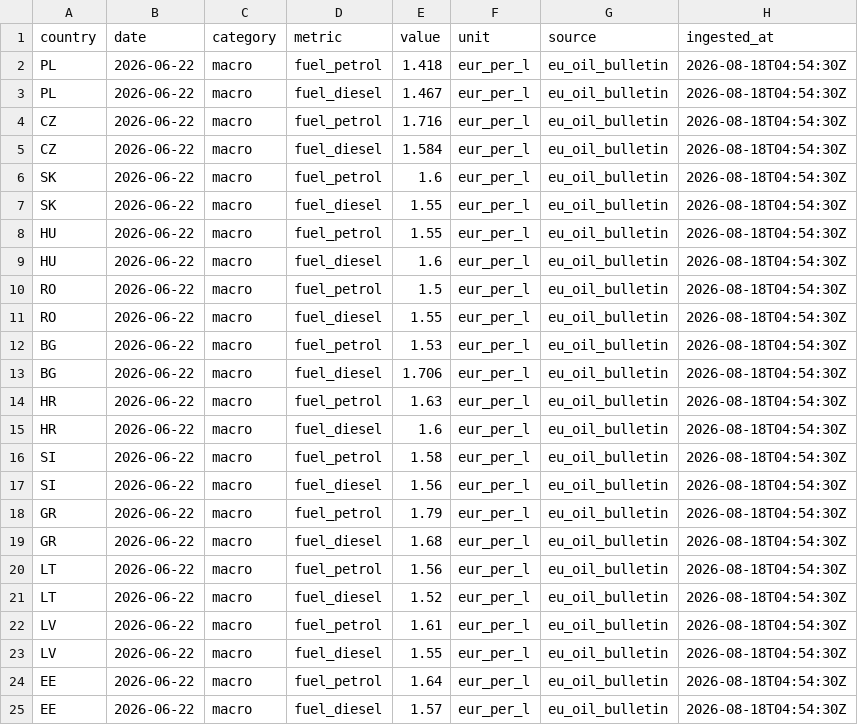
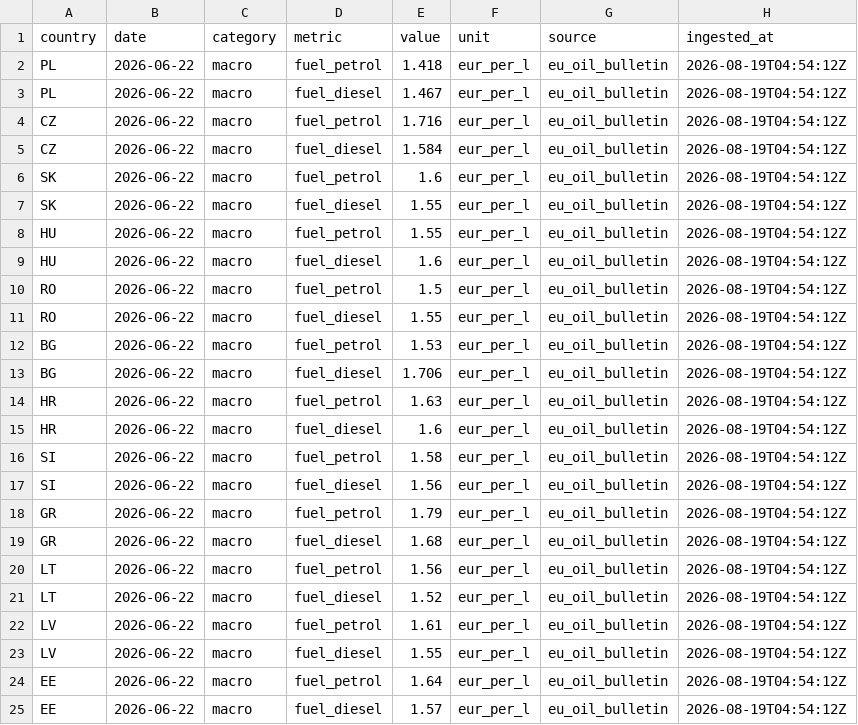
Before and after one commit to Losmaniac/HUB, a CSV file: market-intel/data/out/fuel.csv, drawn as a sheet.

```diff
--- a/market-intel/data/out/fuel.csv
+++ b/market-intel/data/out/fuel.csv
@@ -1,25 +1,25 @@
 country,date,category,metric,value,unit,source,ingested_at
-PL,2026-06-22,macro,fuel_petrol,1.418,eur_per_l,eu_oil_bulletin,2026-08-18T04:54:30Z
-PL,2026-06-22,macro,fuel_diesel,1.467,eur_per_l,eu_oil_bulletin,2026-08-18T04:54:30Z
-CZ,2026-06-22,macro,fuel_petrol,1.716,eur_per_l,eu_oil_bulletin,2026-08-18T04:54:30Z
-CZ,2026-06-22,macro,fuel_diesel,1.584,eur_per_l,eu_oil_bulletin,2026-08-18T04:54:30Z
-SK,2026-06-22,macro,fuel_petrol,1.6,eur_per_l,eu_oil_bulletin,2026-08-18T04:54:30Z
-SK,2026-06-22,macro,fuel_diesel,1.55,eur_per_l,eu_oil_bulletin,2026-08-18T04:54:30Z
-HU,2026-06-22,macro,fuel_petrol,1.55,eur_per_l,eu_oil_bulletin,2026-08-18T04:54:30Z
-HU,2026-06-22,macro,fuel_diesel,1.6,eur_per_l,eu_oil_bulletin,2026-08-18T04:54:30Z
-RO,2026-06-22,macro,fuel_petrol,1.5,eur_per_l,eu_oil_bulletin,2026-08-18T04:54:30Z
-RO,2026-06-22,macro,fuel_diesel,1.55,eur_per_l,eu_oil_bulletin,2026-08-18T04:54:30Z
-BG,2026-06-22,macro,fuel_petrol,1.53,eur_per_l,eu_oil_bulletin,2026-08-18T04:54:30Z
-BG,2026-06-22,macro,fuel_diesel,1.706,eur_per_l,eu_oil_bulletin,2026-08-18T04:54:30Z
-HR,2026-06-22,macro,fuel_petrol,1.63,eur_per_l,eu_oil_bulletin,2026-08-18T04:54:30Z
-HR,2026-06-22,macro,fuel_diesel,1.6,eur_per_l,eu_oil_bulletin,2026-08-18T04:54:30Z
-SI,2026-06-22,macro,fuel_petrol,1.58,eur_per_l,eu_oil_bulletin,2026-08-18T04:54:30Z
-SI,2026-06-22,macro,fuel_diesel,1.56,eur_per_l,eu_oil_bulletin,2026-08-18T04:54:30Z
-GR,2026-06-22,macro,fuel_petrol,1.79,eur_per_l,eu_oil_bulletin,2026-08-18T04:54:30Z
-GR,2026-06-22,macro,fuel_diesel,1.68,eur_per_l,eu_oil_bulletin,2026-08-18T04:54:30Z
-LT,2026-06-22,macro,fuel_petrol,1.56,eur_per_l,eu_oil_bulletin,2026-08-18T04:54:30Z
-LT,2026-06-22,macro,fuel_diesel,1.52,eur_per_l,eu_oil_bulletin,2026-08-18T04:54:30Z
-LV,2026-06-22,macro,fuel_petrol,1.61,eur_per_l,eu_oil_bulletin,2026-08-18T04:54:30Z
-LV,2026-06-22,macro,fuel_diesel,1.55,eur_per_l,eu_oil_bulletin,2026-08-18T04:54:30Z
-EE,2026-06-22,macro,fuel_petrol,1.64,eur_per_l,eu_oil_bulletin,2026-08-18T04:54:30Z
-EE,2026-06-22,macro,fuel_diesel,1.57,eur_per_l,eu_oil_bulletin,2026-08-18T04:54:30Z
+PL,2026-06-22,macro,fuel_petrol,1.418,eur_per_l,eu_oil_bulletin,2026-08-19T04:54:12Z
+PL,2026-06-22,macro,fuel_diesel,1.467,eur_per_l,eu_oil_bulletin,2026-08-19T04:54:12Z
+CZ,2026-06-22,macro,fuel_petrol,1.716,eur_per_l,eu_oil_bulletin,2026-08-19T04:54:12Z
+CZ,2026-06-22,macro,fuel_diesel,1.584,eur_per_l,eu_oil_bulletin,2026-08-19T04:54:12Z
+SK,2026-06-22,macro,fuel_petrol,1.6,eur_per_l,eu_oil_bulletin,2026-08-19T04:54:12Z
+SK,2026-06-22,macro,fuel_diesel,1.55,eur_per_l,eu_oil_bulletin,2026-08-19T04:54:12Z
+HU,2026-06-22,macro,fuel_petrol,1.55,eur_per_l,eu_oil_bulletin,2026-08-19T04:54:12Z
+HU,2026-06-22,macro,fuel_diesel,1.6,eur_per_l,eu_oil_bulletin,2026-08-19T04:54:12Z
+RO,2026-06-22,macro,fuel_petrol,1.5,eur_per_l,eu_oil_bulletin,2026-08-19T04:54:12Z
+RO,2026-06-22,macro,fuel_diesel,1.55,eur_per_l,eu_oil_bulletin,2026-08-19T04:54:12Z
+BG,2026-06-22,macro,fuel_petrol,1.53,eur_per_l,eu_oil_bulletin,2026-08-19T04:54:12Z
+BG,2026-06-22,macro,fuel_diesel,1.706,eur_per_l,eu_oil_bulletin,2026-08-19T04:54:12Z
+HR,2026-06-22,macro,fuel_petrol,1.63,eur_per_l,eu_oil_bulletin,2026-08-19T04:54:12Z
+HR,2026-06-22,macro,fuel_diesel,1.6,eur_per_l,eu_oil_bulletin,2026-08-19T04:54:12Z
+SI,2026-06-22,macro,fuel_petrol,1.58,eur_per_l,eu_oil_bulletin,2026-08-19T04:54:12Z
+SI,2026-06-22,macro,fuel_diesel,1.56,eur_per_l,eu_oil_bulletin,2026-08-19T04:54:12Z
+GR,2026-06-22,macro,fuel_petrol,1.79,eur_per_l,eu_oil_bulletin,2026-08-19T04:54:12Z
+GR,2026-06-22,macro,fuel_diesel,1.68,eur_per_l,eu_oil_bulletin,2026-08-19T04:54:12Z
+LT,2026-06-22,macro,fuel_petrol,1.56,eur_per_l,eu_oil_bulletin,2026-08-19T04:54:12Z
+LT,2026-06-22,macro,fuel_diesel,1.52,eur_per_l,eu_oil_bulletin,2026-08-19T04:54:12Z
+LV,2026-06-22,macro,fuel_petrol,1.61,eur_per_l,eu_oil_bulletin,2026-08-19T04:54:12Z
+LV,2026-06-22,macro,fuel_diesel,1.55,eur_per_l,eu_oil_bulletin,2026-08-19T04:54:12Z
+EE,2026-06-22,macro,fuel_petrol,1.64,eur_per_l,eu_oil_bulletin,2026-08-19T04:54:12Z
+EE,2026-06-22,macro,fuel_diesel,1.57,eur_per_l,eu_oil_bulletin,2026-08-19T04:54:12Z
```
Also changed, not shown: market-intel/data/out/eurostat.csv, market-intel/data/out/fx.csv, 4 other files.
